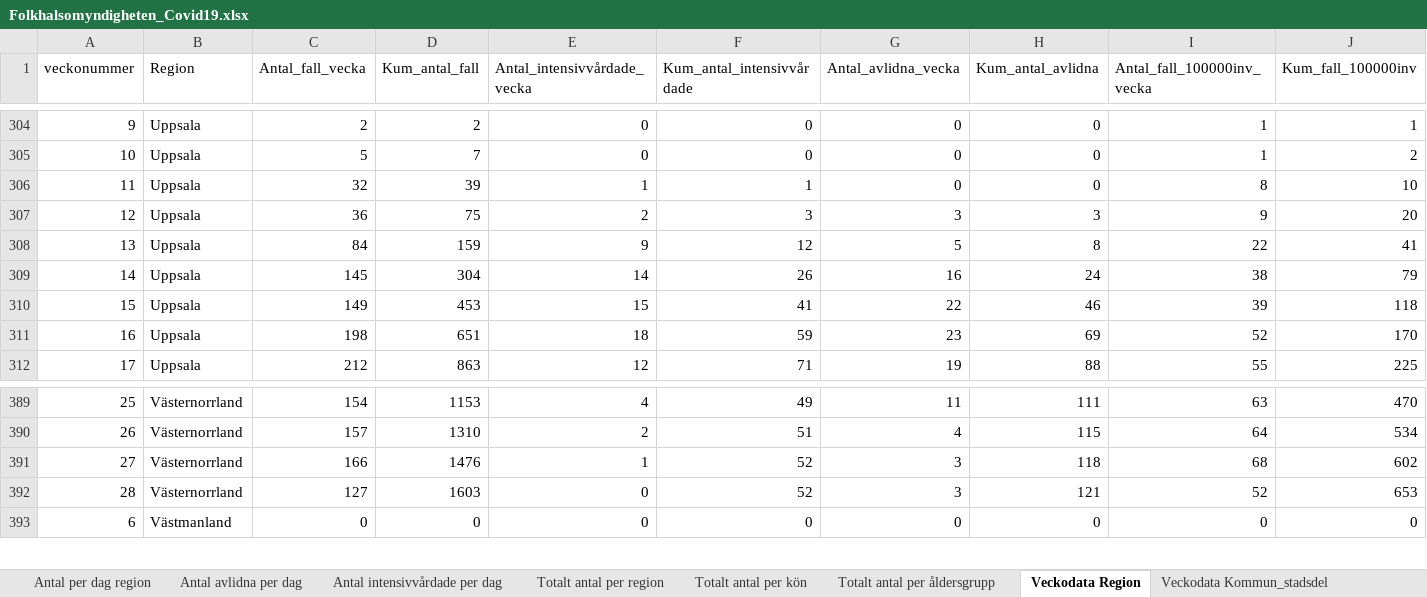
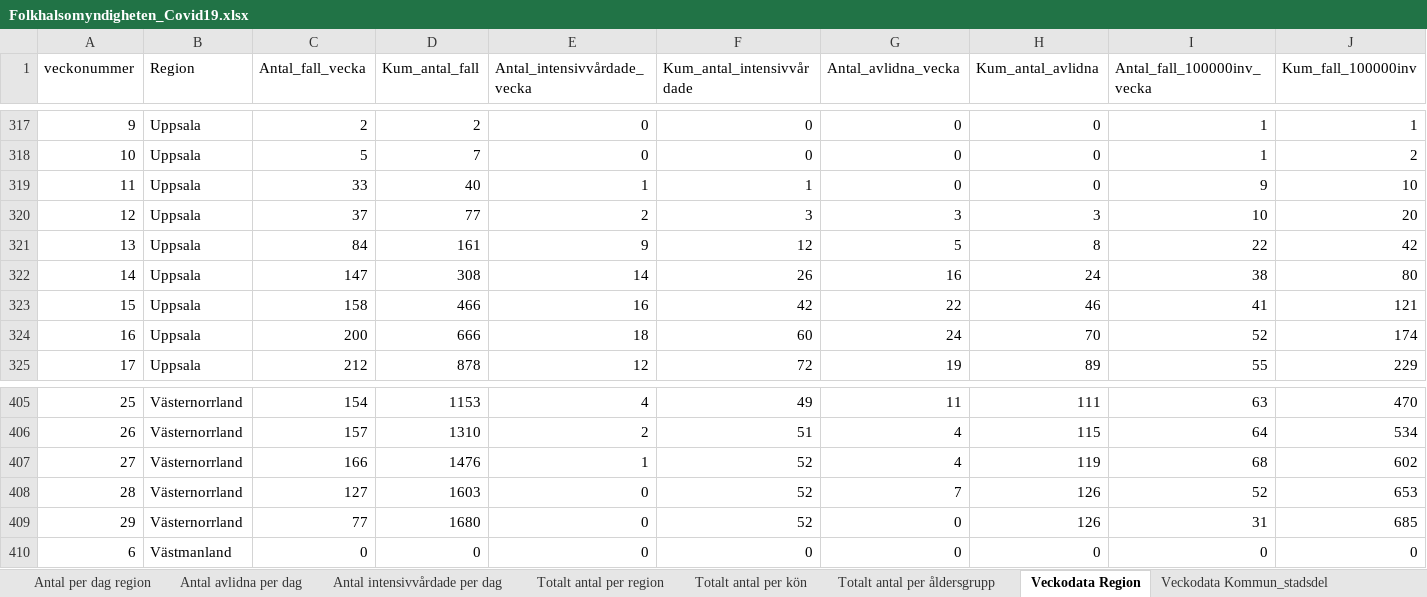
Before and after one commit to andersovelarsson/What-happens-with-covid19-in-the-future.-A-simulation, an Excel workbook: Folkhalsomyndigheten_Covid19.xlsx, sheet Veckodata Region, drawn as a sheet; only a part is shown, gaps mark what is left out; values as stored, in another font and other column widths than the file's, no borders; addresses are those after the commit; the diff covers the shown part only; the diff names each change by its address in the sheet, - before the commit and + after, or states it on an @@ line.

```diff
--- a/Folkhalsomyndigheten_Covid19.xlsx (sheet Veckodata Region)
+++ b/Folkhalsomyndigheten_Covid19.xlsx (sheet Veckodata Region)
-C319 (Antal_fall_vecka): 32
+C319 (Antal_fall_vecka): 33
-D319 (Kum_antal_fall): 39
+D319 (Kum_antal_fall): 40
-I319 (Antal_fall_100000inv_vecka): 8
+I319 (Antal_fall_100000inv_vecka): 9
-C320 (Antal_fall_vecka): 36
+C320 (Antal_fall_vecka): 37
-D320 (Kum_antal_fall): 75
+D320 (Kum_antal_fall): 77
-I320 (Antal_fall_100000inv_vecka): 9
+I320 (Antal_fall_100000inv_vecka): 10
-D321 (Kum_antal_fall): 159
+D321 (Kum_antal_fall): 161
-J321 (Kum_fall_100000inv): 41
+J321 (Kum_fall_100000inv): 42
-C322 (Antal_fall_vecka): 145
+C322 (Antal_fall_vecka): 147
-D322 (Kum_antal_fall): 304
+D322 (Kum_antal_fall): 308
-J322 (Kum_fall_100000inv): 79
+J322 (Kum_fall_100000inv): 80
-C323 (Antal_fall_vecka): 149
+C323 (Antal_fall_vecka): 158
-D323 (Kum_antal_fall): 453
+D323 (Kum_antal_fall): 466
-E323 (Antal_intensivvårdade_vecka): 15
+E323 (Antal_intensivvårdade_vecka): 16
-F323 (Kum_antal_intensivvårdade): 41
+F323 (Kum_antal_intensivvårdade): 42
-I323 (Antal_fall_100000inv_vecka): 39
+I323 (Antal_fall_100000inv_vecka): 41
-J323 (Kum_fall_100000inv): 118
+J323 (Kum_fall_100000inv): 121
-C324 (Antal_fall_vecka): 198
+C324 (Antal_fall_vecka): 200
-D324 (Kum_antal_fall): 651
+D324 (Kum_antal_fall): 666
-F324 (Kum_antal_intensivvårdade): 59
+F324 (Kum_antal_intensivvårdade): 60
-G324 (Antal_avlidna_vecka): 23
+G324 (Antal_avlidna_vecka): 24
-H324 (Kum_antal_avlidna): 69
+H324 (Kum_antal_avlidna): 70
-J324 (Kum_fall_100000inv): 170
+J324 (Kum_fall_100000inv): 174
-D325 (Kum_antal_fall): 863
+D325 (Kum_antal_fall): 878
-F325 (Kum_antal_intensivvårdade): 71
+F325 (Kum_antal_intensivvårdade): 72
-H325 (Kum_antal_avlidna): 88
+H325 (Kum_antal_avlidna): 89
-J325 (Kum_fall_100000inv): 225
+J325 (Kum_fall_100000inv): 229
-G407 (Antal_avlidna_vecka): 3
+G407 (Antal_avlidna_vecka): 4
-H407 (Kum_antal_avlidna): 118
+H407 (Kum_antal_avlidna): 119
-G408 (Antal_avlidna_vecka): 3
+G408 (Antal_avlidna_vecka): 7
-H408 (Kum_antal_avlidna): 121
+H408 (Kum_antal_avlidna): 126
+row 409: 29 | Västernorrland | 77 | 1680 | 0 | 52 | 0 | 126 | 31 | 685
```
Also changed, not shown: 20 added rows, 688 edited cells and row numbers in column A elsewhere in this sheet, sheet Veckodata Kommun_stadsdel, sheet Antal per dag region, sheet Totalt antal per region, sheet Antal avlidna per dag, sheet Antal intensivvårdade per dag, sheet Totalt antal per åldersgrupp, 1 more sheet, other sheet tabs.
